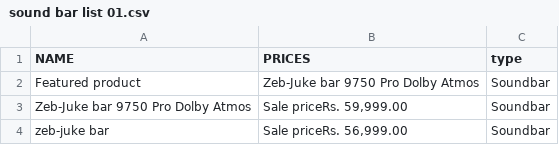
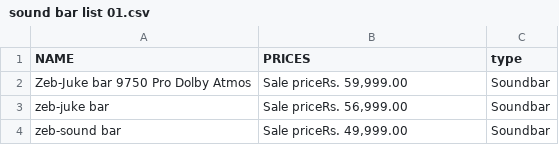
Before and after one commit to Kamaldheen20/assignment-2.0, a CSV file: sound bar list 01.csv, drawn as a sheet; only a part is shown; the shorter side is filled out with more unchanged rows; the diff names each change by its address in the sheet, - before the commit and + after, or states it on an @@ line.

Commit message:
Update sound bar list 01.csv

```diff
--- a/sound bar list 01.csv
+++ b/sound bar list 01.csv
-row 2: Featured product | Zeb-Juke bar 9750 Pro Dolby Atmos | Soundbar
```
